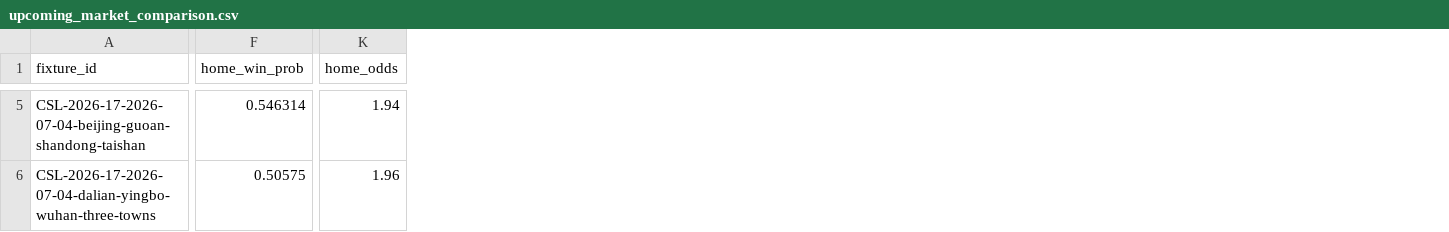
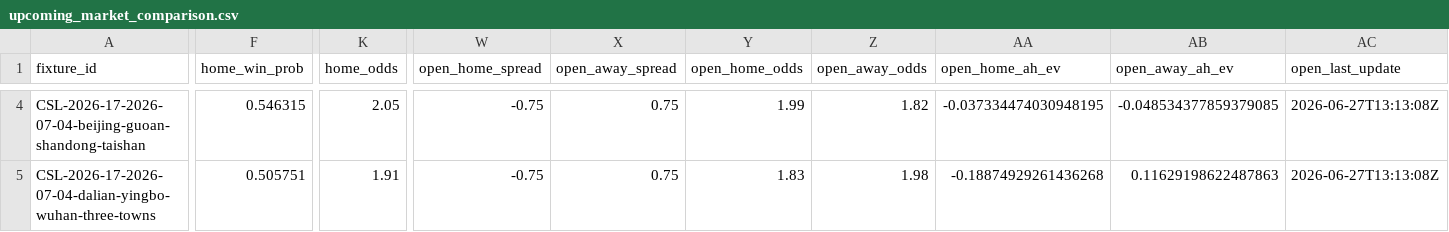
Before and after one commit to jiajun-builds/cslmonitor, a CSV file: data/dashboard/csv/upcoming_market_comparison.csv, drawn as a sheet; only a part is shown, gaps mark what is left out; addresses are those after the commit; the diff covers the shown part only; the diff names each change by its address in the sheet, - before the commit and + after, or states it on an @@ line.

```diff
--- a/data/dashboard/csv/upcoming_market_comparison.csv
+++ b/data/dashboard/csv/upcoming_market_comparison.csv
+column W (open_home_spread), rows 4-5: -0.75 | -0.75
+column X (open_away_spread), rows 4-5: 0.75 | 0.75
+column Y (open_home_odds), rows 4-5: 1.99 | 1.83
+column Z (open_away_odds), rows 4-5: 1.82 | 1.98
+column AA (open_home_ah_ev), rows 4-5: -0.037334474030948195 | -0.18874929261436268
+column AB (open_away_ah_ev), rows 4-5: -0.048534377859379085 | 0.11629198622487863
+column AC (open_last_update), rows 4-5: 2026-06-27T13:13:08Z | 2026-06-27T13:13:08Z
-F4 (home_win_prob): 0.546314
+F4 (home_win_prob): 0.546315
-K4 (home_odds): 1.94
+K4 (home_odds): 2.05
-F5 (home_win_prob): 0.50575
+F5 (home_win_prob): 0.505751
-K5 (home_odds): 1.96
+K5 (home_odds): 1.91
```
Also changed, not shown: 1 removed row and 83 edited cells elsewhere in this file, data/dashboard/csv/dashboard_meta.csv, data/output_data/CHN_upcoming_market_comparison.csv, 16 other files.
